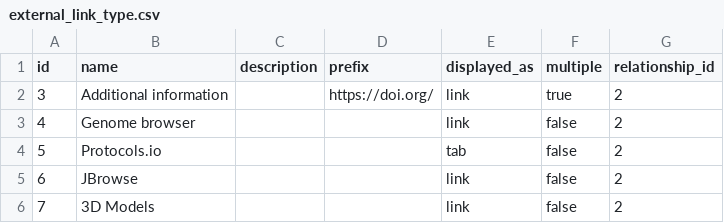
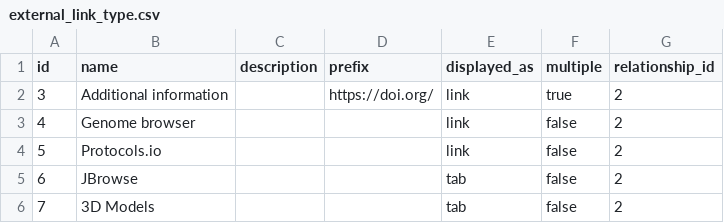
Before and after one commit to gigascience/gigadb-website, a CSV file: data/gigadb_testdata/external_link_type.csv, drawn as a sheet.

```diff
--- a/data/gigadb_testdata/external_link_type.csv
+++ b/data/gigadb_testdata/external_link_type.csv
@@ -3,4 +3,4 @@ id,name,description,prefix,displayed_as,multiple,relationship_id
 4,Genome browser,,,link,false,2
-5,Protocols.io,,,tab,false,2
-6,JBrowse,,,link,false,2
-7,3D Models,,,link,false,2
+5,Protocols.io,,,link,false,2
+6,JBrowse,,,tab,false,2
+7,3D Models,,,tab,false,2
```
Also changed, not shown: data/dev/external_link_type.csv, 7 other files.
